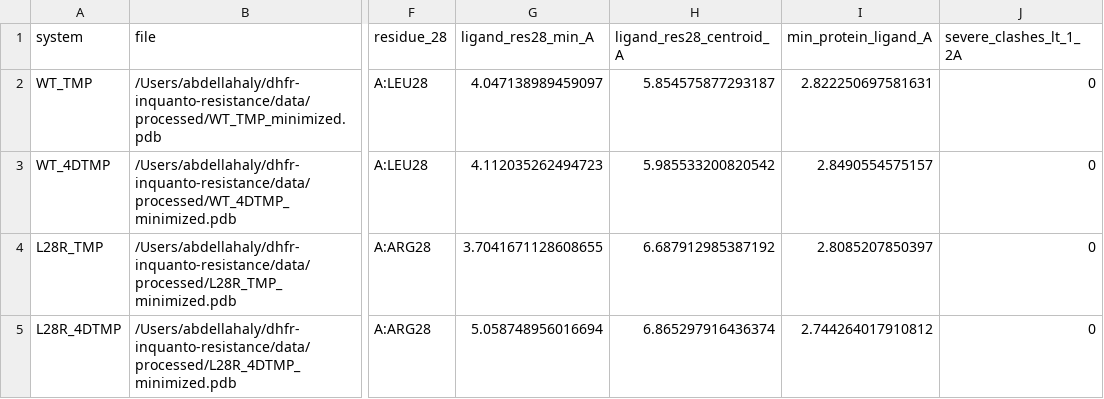
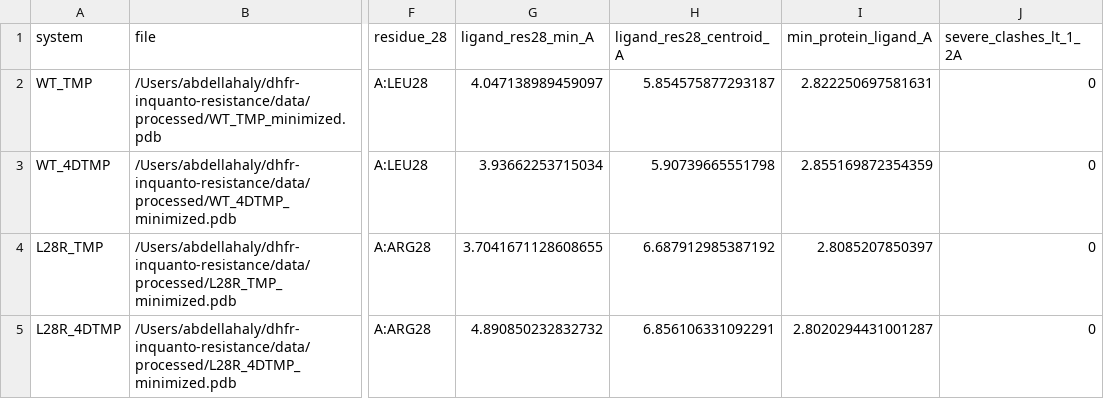
Before and after one commit to Braytech-Findings/dhfr-inquanto-resistance, a CSV file: results/tables/structure_qc.csv, drawn as a sheet; only a part is shown, gaps mark what is left out; the diff names each change by its address in the sheet, - before the commit and + after, or states it on an @@ line.

```diff
--- a/results/tables/structure_qc.csv
+++ b/results/tables/structure_qc.csv
-G3 (ligand_res28_min_A): 4.112035262494723
+G3 (ligand_res28_min_A): 3.93662253715034
-H3 (ligand_res28_centroid_A): 5.985533200820542
+H3 (ligand_res28_centroid_A): 5.90739665551798
-I3 (min_protein_ligand_A): 2.8490554575157
+I3 (min_protein_ligand_A): 2.855169872354359
-G5 (ligand_res28_min_A): 5.058748956016694
+G5 (ligand_res28_min_A): 4.890850232832732
-H5 (ligand_res28_centroid_A): 6.865297916436374
+H5 (ligand_res28_centroid_A): 6.856106331092291
-I5 (min_protein_ligand_A): 2.744264017910812
+I5 (min_protein_ligand_A): 2.8020294431001287
```
Also changed, not shown: docs/data_dictionary.csv, 12 other files.
